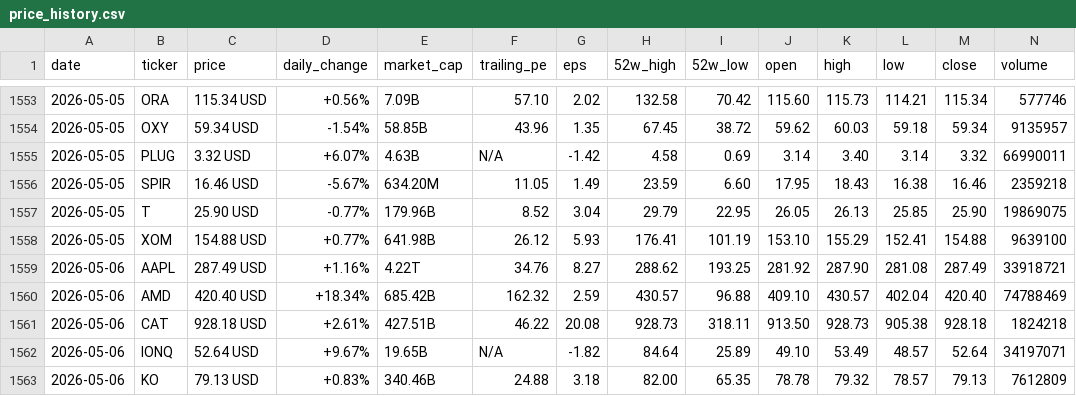
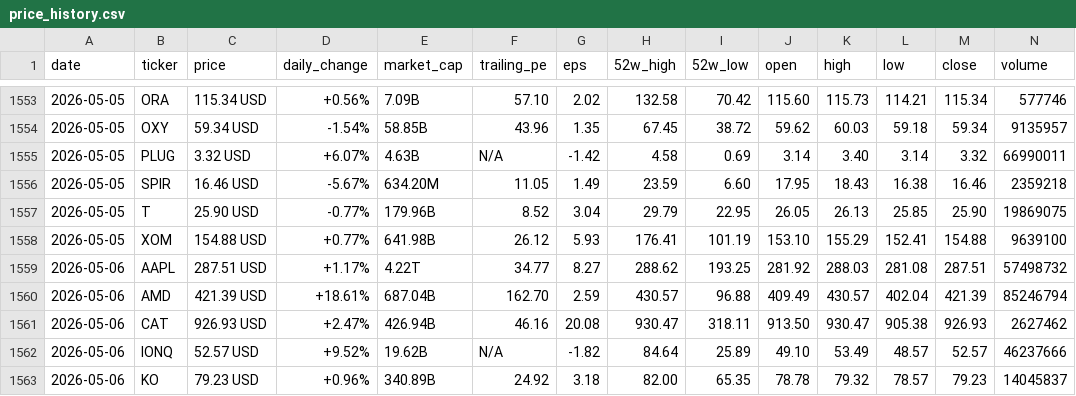
Before and after one commit to parkjunhee0510/pkrich, a CSV file: output/data/price_history.csv, drawn as a sheet; only a part is shown, gaps mark what is left out; the diff covers the shown part only.

```diff
--- a/output/data/price_history.csv
+++ b/output/data/price_history.csv
@@ -1558,6 +1558,6 @@ date,ticker,price,daily_change,market_cap,trailing_pe,eps,52w_high,52w_low,open,
 2026-05-05,XOM,154.88 USD,+0.77%,641.98B,26.12,5.93,176.41,101.19,153.10,155.29,152.41,154.88,9639100
-2026-05-06,AAPL,287.49 USD,+1.16%,4.22T,34.76,8.27,288.62,193.25,281.92,287.90,281.08,287.49,33918721
-2026-05-06,AMD,420.40 USD,+18.34%,685.42B,162.32,2.59,430.57,96.88,409.10,430.57,402.04,420.40,74788469
-2026-05-06,CAT,928.18 USD,+2.61%,427.51B,46.22,20.08,928.73,318.11,913.50,928.73,905.38,928.18,1824218
-2026-05-06,IONQ,52.64 USD,+9.67%,19.65B,N/A,-1.82,84.64,25.89,49.10,53.49,48.57,52.64,34197071
-2026-05-06,KO,79.13 USD,+0.83%,340.46B,24.88,3.18,82.00,65.35,78.78,79.32,78.57,79.13,7612809
+2026-05-06,AAPL,287.51 USD,+1.17%,4.22T,34.77,8.27,288.62,193.25,281.92,288.03,281.08,287.51,57498732
+2026-05-06,AMD,421.39 USD,+18.61%,687.04B,162.70,2.59,430.57,96.88,409.49,430.57,402.04,421.39,85246794
+2026-05-06,CAT,926.93 USD,+2.47%,426.94B,46.16,20.08,930.47,318.11,913.50,930.47,905.38,926.93,2627462
+2026-05-06,IONQ,52.57 USD,+9.52%,19.62B,N/A,-1.82,84.64,25.89,49.10,53.49,48.57,52.57,46237666
+2026-05-06,KO,79.23 USD,+0.96%,340.89B,24.92,3.18,82.00,65.35,78.78,79.32,78.57,79.23,14045837
```
Also changed, not shown: 36 edited cells elsewhere in this file, 24 other files.
